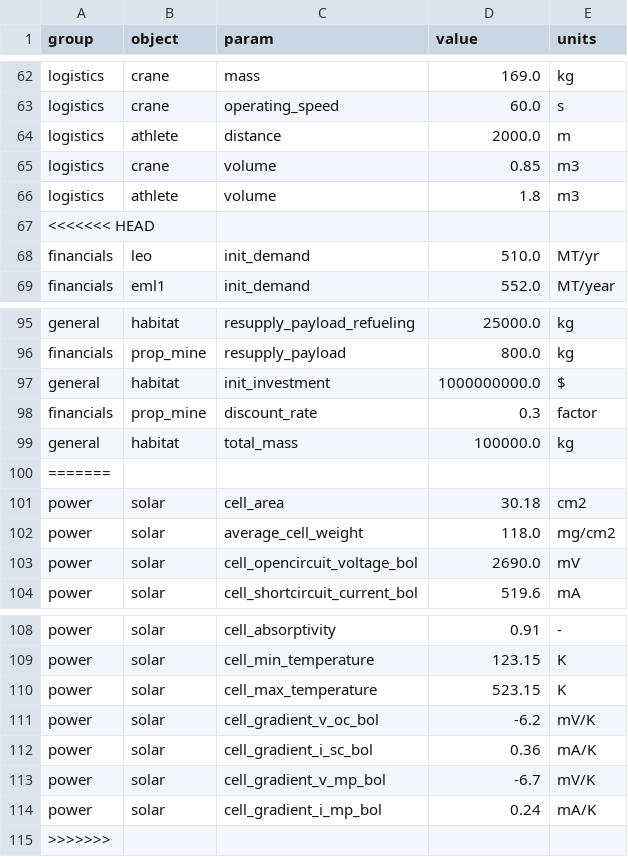
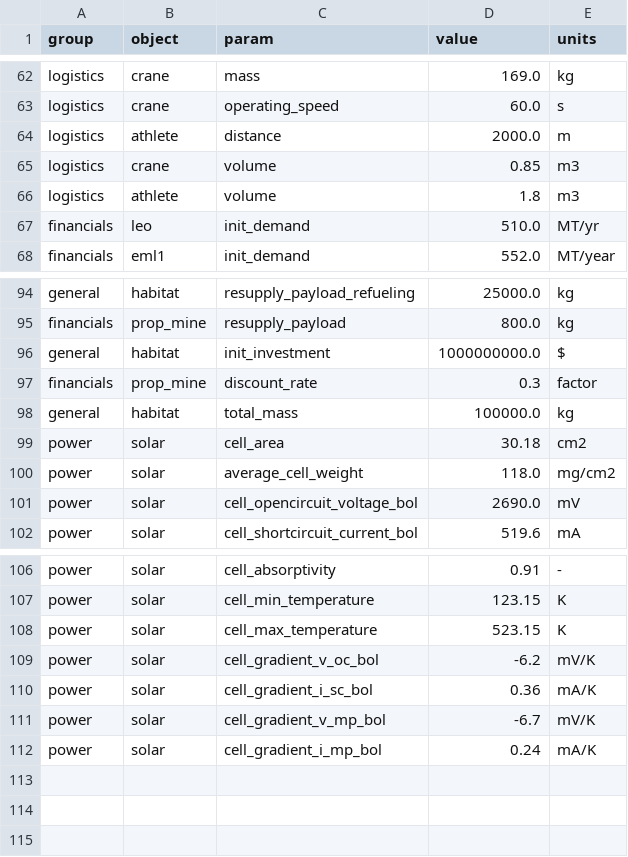
Before and after one commit to ulfkemmsies/DSE_Exodus, a CSV file: data.csv, drawn as a sheet; only a part is shown, gaps mark what is left out; the diff names each change by its address in the sheet, - before the commit and + after, or states it on an @@ line.

```diff
--- a/data.csv
+++ b/data.csv
-row 67: <<<<<<< HEAD
-row 100: =======
-row 115: >>>>>>>
```
Also changed, not shown: 1 other file.
